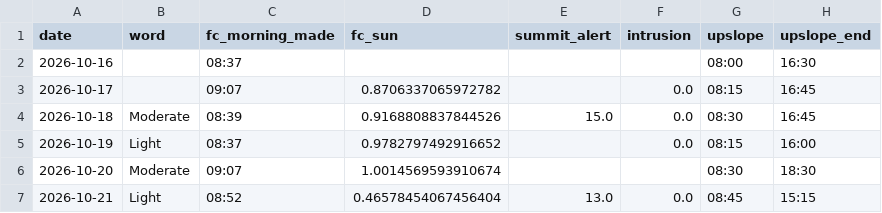
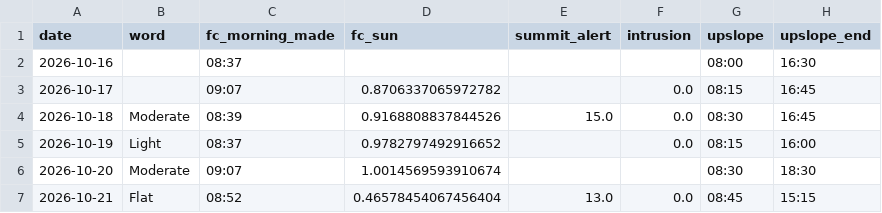
Before and after one commit to aukaka-9898/kula-today, a CSV file: docs/scorecard_days.csv, drawn as a sheet; only a part is shown; the diff names each change by its address in the sheet, - before the commit and + after, or states it on an @@ line.

```diff
--- a/docs/scorecard_days.csv
+++ b/docs/scorecard_days.csv
-B7 (word): Light
+B7 (word): Flat
```
Also changed, not shown: docs/camera_log.csv, 9 other files.
